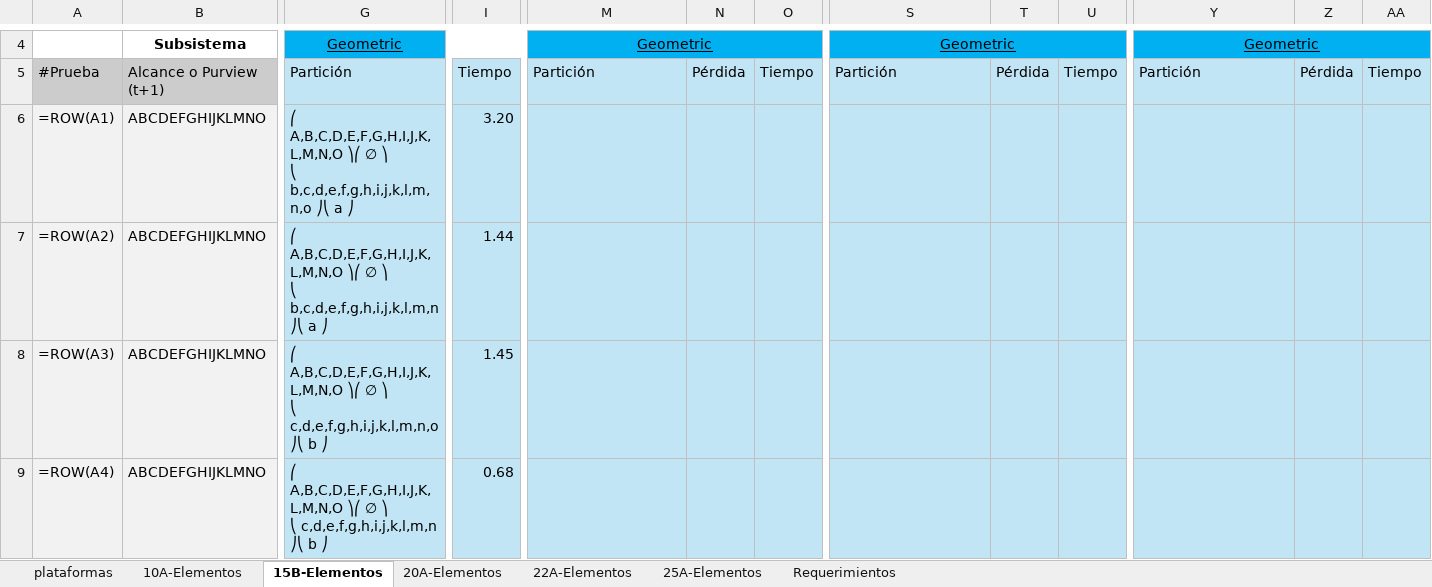
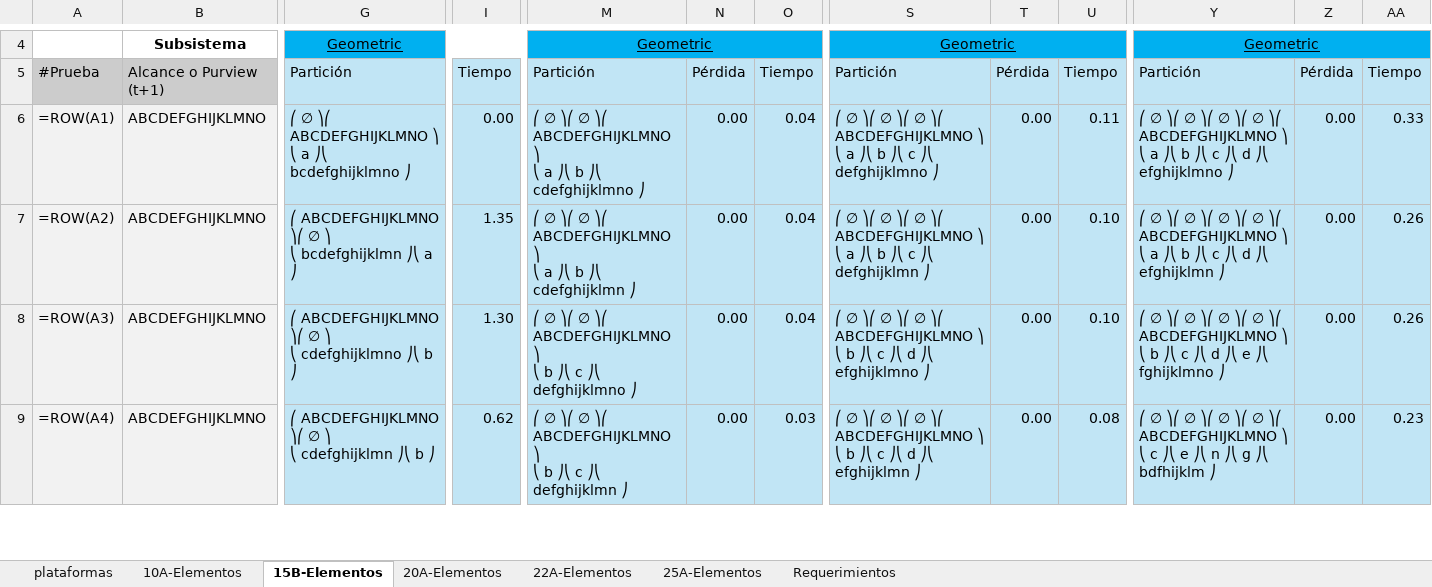
Before and after one commit to altamayo02/kmip, an Excel workbook: data/evaluation/MIKP - Datos Prueba.xlsx, sheet 15B-Elementos, drawn as a sheet; only a part is shown, gaps mark what is left out; values as stored, in another font and other column widths than the file's, no borders; formulas without a stored value are shown as written; ↵ is a line break in a cell; the diff covers the shown part only; the diff names each change by its address in the sheet, - before the commit and + after, or states it on an @@ line.

```diff
--- a/data/evaluation/MIKP - Datos Prueba.xlsx (sheet 15B-Elementos)
+++ b/data/evaluation/MIKP - Datos Prueba.xlsx (sheet 15B-Elementos)
-G6: ⎛ A,B,C,D,E,F,G,H,I,J,K,L,M,N,O ⎞⎛ ∅ ⎞ ↵ ⎝ b,c,d,e,f,g,h,i,j,k,l,m,n,o ⎠⎝ a ⎠
+G6: ⎛ ∅ ⎞⎛ ABCDEFGHIJKLMNO ⎞ ↵ ⎝ a ⎠⎝ bcdefghijklmno ⎠
-I6: 3.20
+I6: 0.00
-M6: (empty)
+M6: ⎛ ∅ ⎞⎛ ∅ ⎞⎛ ABCDEFGHIJKLMNO ⎞ ↵ ⎝ a ⎠⎝ b ⎠⎝ cdefghijklmno ⎠
-N6:N9: (empty)
+N6:N9: 0.00
-O6:O8: (empty)
+O6:O8: 0.04
-S6: (empty)
+S6: ⎛ ∅ ⎞⎛ ∅ ⎞⎛ ∅ ⎞⎛ ABCDEFGHIJKLMNO ⎞ ↵ ⎝ a ⎠⎝ b ⎠⎝ c ⎠⎝ defghijklmno ⎠
-T6:T9: (empty)
+T6:T9: 0.00
-U6: (empty)
+U6: 0.11
-Y6: (empty)
+Y6: ⎛ ∅ ⎞⎛ ∅ ⎞⎛ ∅ ⎞⎛ ∅ ⎞⎛ ABCDEFGHIJKLMNO ⎞ ↵ ⎝ a ⎠⎝ b ⎠⎝ c ⎠⎝ d ⎠⎝ efghijklmno ⎠
-Z6:Z9: (empty)
+Z6:Z9: 0.00
-AA6: (empty)
+AA6: 0.33
-G7: ⎛ A,B,C,D,E,F,G,H,I,J,K,L,M,N,O ⎞⎛ ∅ ⎞ ↵ ⎝ b,c,d,e,f,g,h,i,j,k,l,m,n ⎠⎝ a…
+G7: ⎛ ABCDEFGHIJKLMNO ⎞⎛ ∅ ⎞ ↵ ⎝ bcdefghijklmn ⎠⎝ a…
-I7: 1.44
+I7: 1.35
-M7: (empty)
+M7: ⎛ ∅ ⎞⎛ ∅ ⎞⎛ ABCDEFGHIJKLMNO ⎞ ↵ ⎝ a ⎠⎝ b ⎠⎝ cdefghijklmn ⎠
-S7: (empty)
+S7: ⎛ ∅ ⎞⎛ ∅ ⎞⎛ ∅ ⎞⎛ ABCDEFGHIJKLMNO ⎞ ↵ ⎝ a ⎠⎝ b ⎠⎝ c ⎠⎝ defghijklmn ⎠
-U7:U8: (empty)
+U7:U8: 0.10
-Y7: (empty)
+Y7: ⎛ ∅ ⎞⎛ ∅ ⎞⎛ ∅ ⎞⎛ ∅ ⎞⎛ ABCDEFGHIJKLMNO ⎞ ↵ ⎝ a ⎠⎝ b ⎠⎝ c ⎠⎝ d ⎠⎝ efghijklmn ⎠
-AA7:AA8: (empty)
+AA7:AA8: 0.26
-G8: ⎛ A,B,C,D,E,F,G,H,I,J,K,L,M,N,O ⎞⎛ ∅ ⎞ ↵ ⎝ c,d,e,f,g,h,i,j,k,l,m,n,o ⎠⎝ b…
+G8: ⎛ ABCDEFGHIJKLMNO ⎞⎛ ∅ ⎞ ↵ ⎝ cdefghijklmno ⎠⎝ b…
-I8: 1.45
+I8: 1.30
-M8: (empty)
+M8: ⎛ ∅ ⎞⎛ ∅ ⎞⎛ ABCDEFGHIJKLMNO ⎞ ↵ ⎝ b ⎠⎝ c ⎠⎝ defghijklmno ⎠
-S8: (empty)
+S8: ⎛ ∅ ⎞⎛ ∅ ⎞⎛ ∅ ⎞⎛ ABCDEFGHIJKLMNO ⎞ ↵ ⎝ b ⎠⎝ c ⎠⎝ d ⎠⎝ efghijklmno ⎠
-Y8: (empty)
+Y8: ⎛ ∅ ⎞⎛ ∅ ⎞⎛ ∅ ⎞⎛ ∅ ⎞⎛ ABCDEFGHIJKLMNO ⎞ ↵ ⎝ b ⎠⎝ c ⎠⎝ d ⎠⎝ e ⎠⎝ fghijklmno ⎠
-G9: ⎛ A,B,C,D,E,F,G,H,I,J,K,L,M,N,O ⎞⎛ ∅ ⎞ ↵ ⎝ c,d,e,f,g,h,i,j,k,l,m,n ⎠⎝ b…
+G9: ⎛ ABCDEFGHIJKLMNO ⎞⎛ ∅ ⎞ ↵ ⎝ cdefghijklmn ⎠⎝ b…
-I9: 0.68
+I9: 0.62
-M9: (empty)
+M9: ⎛ ∅ ⎞⎛ ∅ ⎞⎛ ABCDEFGHIJKLMNO ⎞ ↵ ⎝ b ⎠⎝ c ⎠⎝ defghijklmn ⎠
-O9: (empty)
+O9: 0.03
-S9: (empty)
+S9: ⎛ ∅ ⎞⎛ ∅ ⎞⎛ ∅ ⎞⎛ ABCDEFGHIJKLMNO ⎞ ↵ ⎝ b ⎠⎝ c ⎠⎝ d ⎠⎝ efghijklmn ⎠
-U9: (empty)
+U9: 0.08
-Y9: (empty)
+Y9: ⎛ ∅ ⎞⎛ ∅ ⎞⎛ ∅ ⎞⎛ ∅ ⎞⎛ ABCDEFGHIJKLMNO ⎞ ↵ ⎝ c ⎠⎝ e ⎠⎝ n ⎠⎝ g ⎠⎝ bdfhijklm ⎠
-AA9: (empty)
+AA9: 0.23
```
Also changed, not shown: 491 edited cells elsewhere in this sheet, sheet 20A-Elementos, 7 other files.
